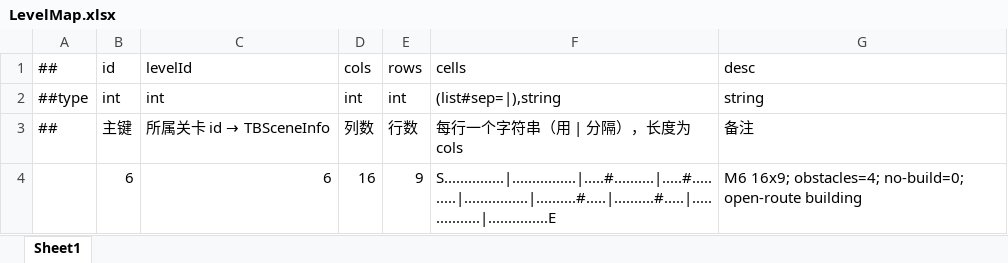
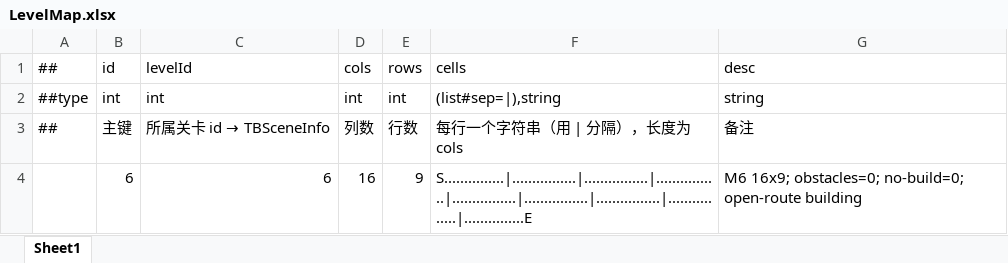
Before and after one commit to Eagle-Lai/MyTowerGame, an Excel workbook: Luban/Config/Datas/Levels/L06/LevelMap.xlsx, sheet Sheet1, drawn as a sheet; values as stored, in another font and other column widths than the file's, no borders; the diff names each change by its address in the sheet, - before the commit and + after, or states it on an @@ line.

Commit message:
fix(levelmap): 20 关地图路径与障碍重排，并重出关卡预览图
改源表 Levels/L06..L10、L12、L13、L16、L18..L24、L26..L30 的 LevelMap.xlsx，
导出 tblevelmap.json，并同步刷新 Assets/_UIAssets/LevelPreviews 下同 20 关的预览 PNG。

形态变化（改前 → 改后）：
- 清空全部障碍（obstacles 4→0）：L06 L07 L08 L09 L10 L23 L28 L29
- 障碍减量：L16 3→2、L20 2→1、L21 5→3、L22 4→3、L24 5→3、L26 5→4、
  L27 4→2、L30 4→3
- 起终点重排（换边 / 缩短或拉长直线路径）：L12 L13 L18 L19 L20 L21 L22
  L23 L24 L27 L28 L29 L30，其中 L08/L09 终点由行内中点移到角点

未改动：L01–L05、L11、L14、L15、L17、L25 的 LevelMap，以及全部 RoundData /
EnemyData / EnemyList。地图源表 20 份与预览图 20 张一一对应，改完整套后已跑
Luban 导出（tblevelmap.json mtime 11-13 09:25 晚于源表 09:24）。

```diff
--- a/Luban/Config/Datas/Levels/L06/LevelMap.xlsx (sheet Sheet1)
+++ b/Luban/Config/Datas/Levels/L06/LevelMap.xlsx (sheet Sheet1)
-F4: S...............|................|.....#..........|.....#..........|................|..........#.....|..........#.....|................|...............E
+F4: S...............|................|................|................|................|................|................|................|...............E
-G4: M6 16x9; obstacles=4; no-build=0; open-route…
+G4: M6 16x9; obstacles=0; no-build=0; open-route…
```
Also changed, not shown: Luban/Config/Datas/Levels/L07/LevelMap.xlsx, Luban/Config/Datas/Levels/L23/LevelMap.xlsx, 38 other files.
